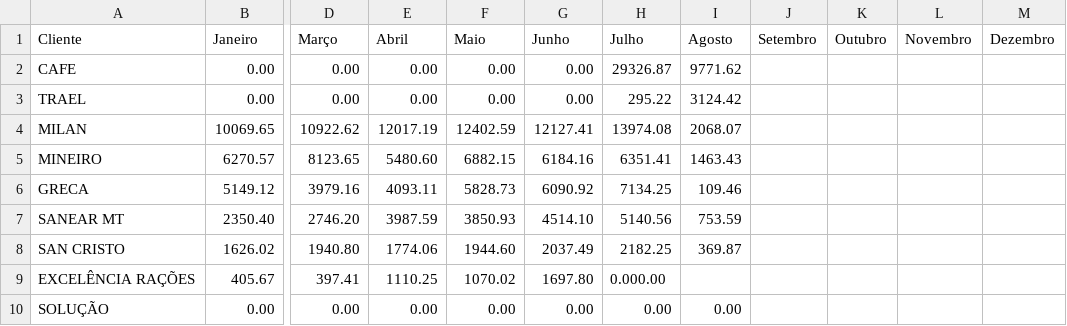
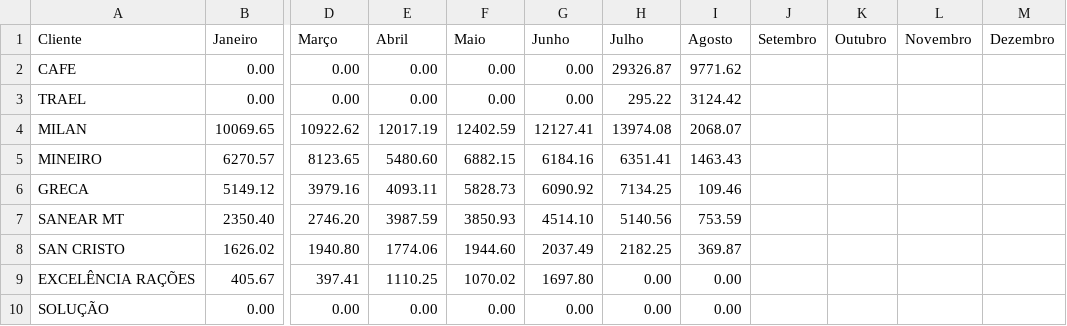
Before and after one commit to mwbm07/mtgas-dashboard-gn, a CSV file: data/entradas_vendas_mensais.csv, drawn as a sheet; only a part is shown, gaps mark what is left out; the diff names each change by its address in the sheet, - before the commit and + after, or states it on an @@ line.

Commit message:
Update entradas_vendas_mensais.csv

```diff
--- a/data/entradas_vendas_mensais.csv
+++ b/data/entradas_vendas_mensais.csv
-H9 (Julho): 0.000.00
+H9 (Julho): 0.00
-I9 (Agosto): (empty)
+I9 (Agosto): 0.00
```
